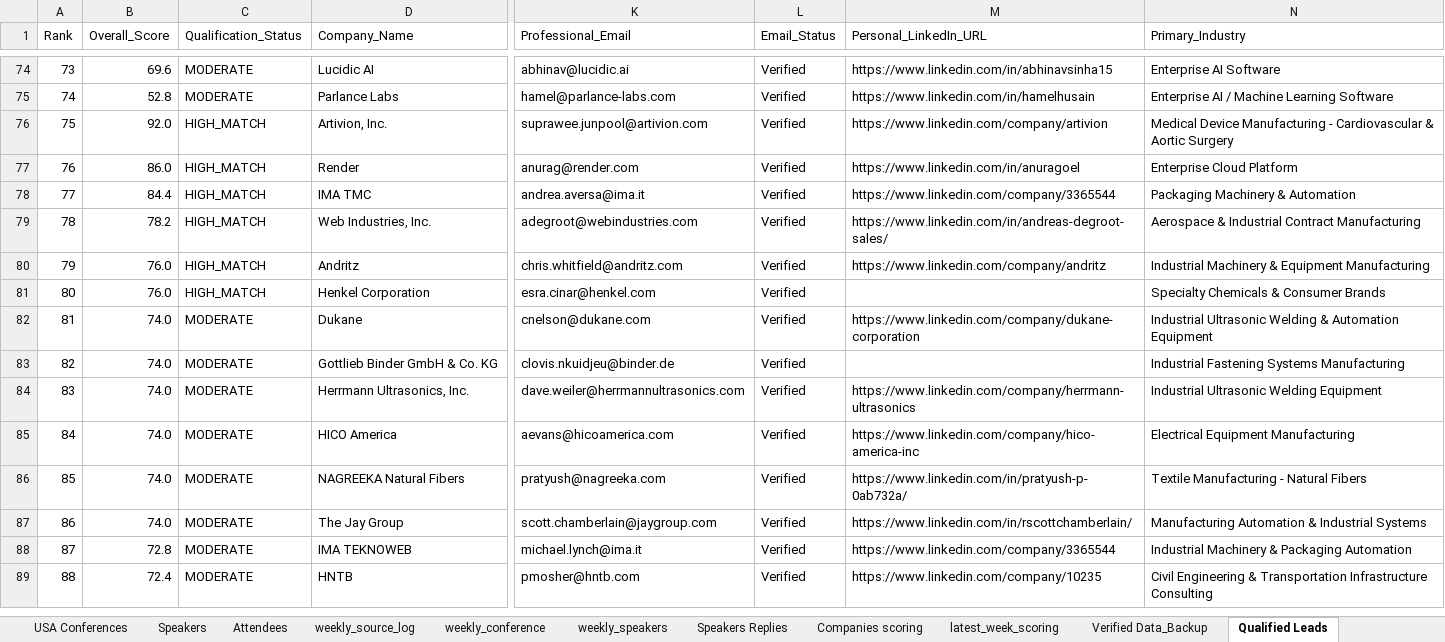
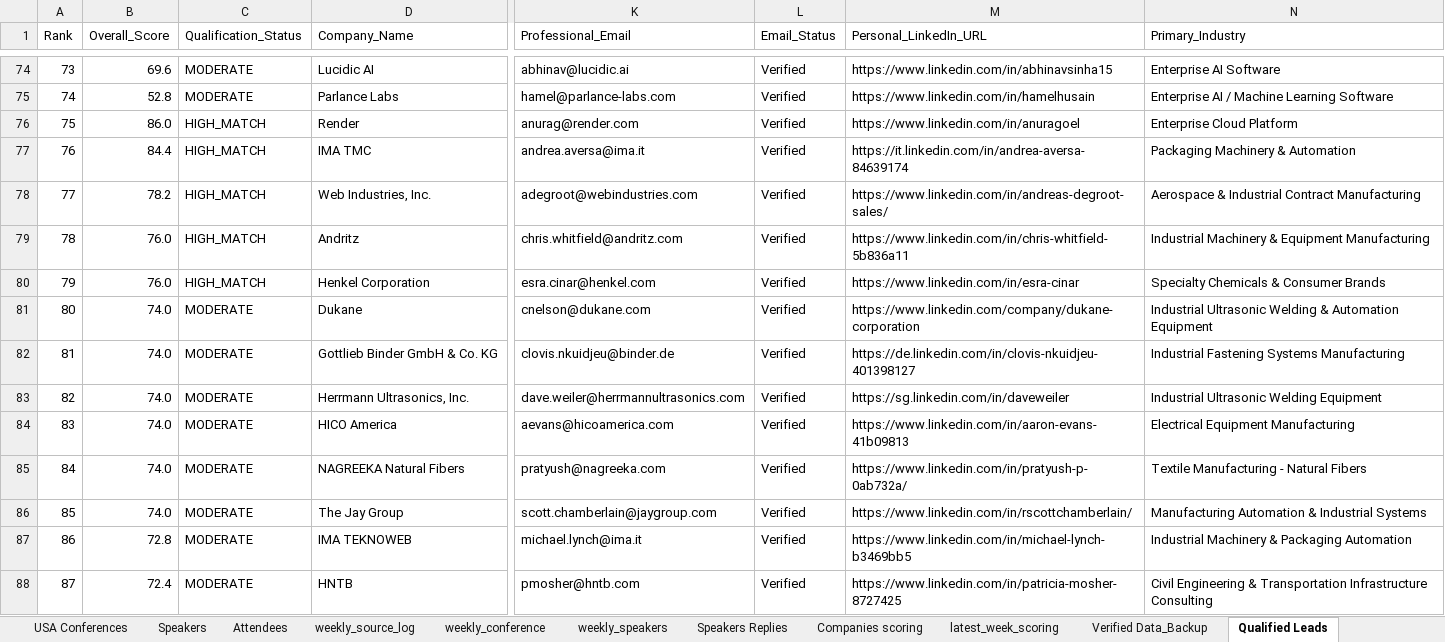
Before and after one commit to Jeeva-6305/conference-agent-adople, an Excel workbook: data/excel/usa_conferences_published.xlsx, sheet Qualified Leads, drawn as a sheet; only a part is shown, gaps mark what is left out; values as stored, in another font and other column widths than the file's, no cell formats; table styles not drawn; addresses are those after the commit; the diff covers the shown part only; the diff names each change by its address in the sheet, - before the commit and + after, or states it on an @@ line.

Commit message:
find the linkedin details and email

```diff
--- a/data/excel/usa_conferences_published.xlsx (sheet Qualified Leads)
+++ b/data/excel/usa_conferences_published.xlsx (sheet Qualified Leads)
@@ row 76 moved to row 92: 91 @@
@@ column A (Rank) renumbered between rows 76 and 91 @@
-M77 (Personal_LinkedIn_URL): https://www.linkedin.com/company/3365544
+M77 (Personal_LinkedIn_URL): https://it.linkedin.com/in/andrea-aversa-84639174
-M79 (Personal_LinkedIn_URL): https://www.linkedin.com/company/andritz
+M79 (Personal_LinkedIn_URL): https://www.linkedin.com/in/chris-whitfield-5b836a11
-M80 (Personal_LinkedIn_URL): (empty)
+M80 (Personal_LinkedIn_URL): https://www.linkedin.com/in/esra-cinar
-M82 (Personal_LinkedIn_URL): (empty)
+M82 (Personal_LinkedIn_URL): https://de.linkedin.com/in/clovis-nkuidjeu-401398127
-M83 (Personal_LinkedIn_URL): https://www.linkedin.com/company/herrmann-ultrasonics
+M83 (Personal_LinkedIn_URL): https://sg.linkedin.com/in/daveweiler
-M84 (Personal_LinkedIn_URL): https://www.linkedin.com/company/hico-america-inc
+M84 (Personal_LinkedIn_URL): https://www.linkedin.com/in/aaron-evans-41b09813
-M87 (Personal_LinkedIn_URL): https://www.linkedin.com/company/3365544
+M87 (Personal_LinkedIn_URL): https://www.linkedin.com/in/michael-lynch-b3469bb5
-M88 (Personal_LinkedIn_URL): https://www.linkedin.com/company/10235
+M88 (Personal_LinkedIn_URL): https://www.linkedin.com/in/patricia-mosher-8727425
```
Also changed, not shown: 14 added rows and 7 edited cells elsewhere in this sheet, sheet weekly_exhibitors, sheet Non -Qualified Leads, sheet weekly_speakers, sheet Verified Data, sheet weekly_attendees, other sheet tabs, cell formats, data/reports/Conference_Agent_Latest_Report.xlsx, data/reports/archive/WEEK-2026-11-15_2026-11-21/Conference_Agent_Report_WEEK-2026-11-15_2026-11-21_v1.xlsx, 4 other files.
